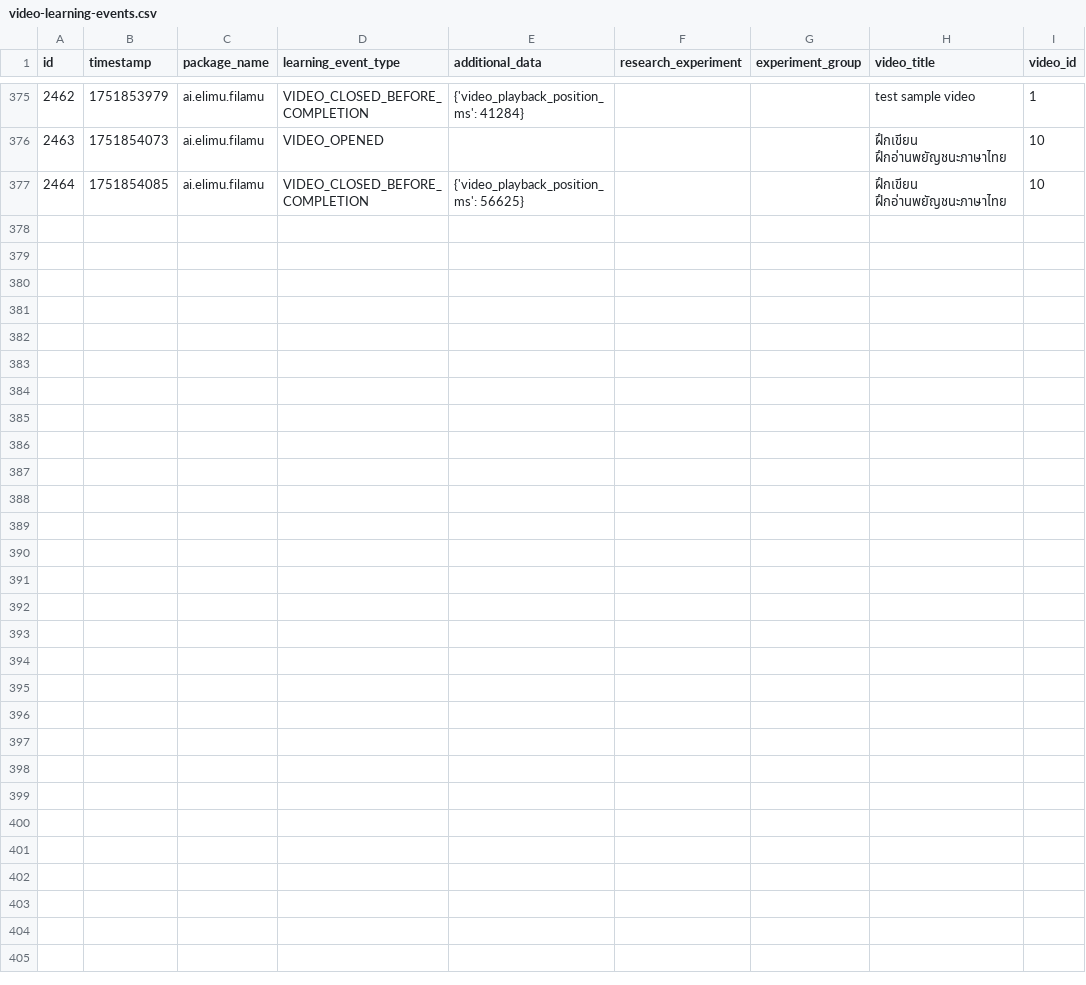
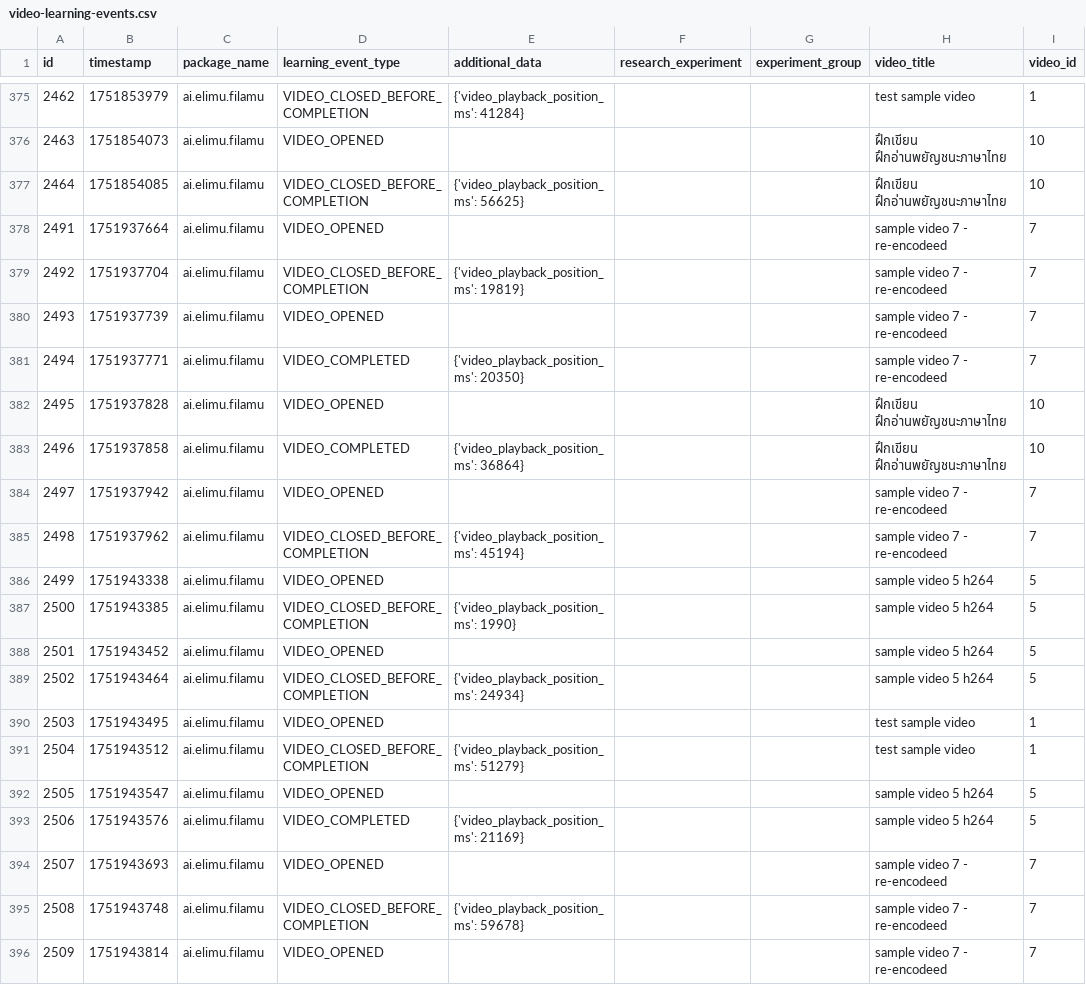
Before and after one commit to elimu-ai/ml-datasets, a CSV file: lang-THA/student-id-3/video-learning-events.csv, drawn as a sheet; only a part is shown, gaps mark what is left out; the diff covers the shown part only; the diff names each change by its address in the sheet, - before the commit and + after, or states it on an @@ line.

```diff
--- a/lang-THA/student-id-3/video-learning-events.csv
+++ b/lang-THA/student-id-3/video-learning-events.csv
+row 378: 2491 | 1751937664 | ai.elimu.filamu | VIDEO_OPENED |  |  |  | sample video 7 - re-encodeed | 7
+row 379: 2492 | 1751937704 | ai.elimu.filamu | VIDEO_CLOSED_BEFORE_COMPLETION | {'video_playback_position_ms': 19819} |  |  | sample video 7 - re-encodeed | 7
+row 380: 2493 | 1751937739 | ai.elimu.filamu | VIDEO_OPENED |  |  |  | sample video 7 - re-encodeed | 7
+row 381: 2494 | 1751937771 | ai.elimu.filamu | VIDEO_COMPLETED | {'video_playback_position_ms': 20350} |  |  | sample video 7 - re-encodeed | 7
+row 382: 2495 | 1751937828 | ai.elimu.filamu | VIDEO_OPENED |  |  |  | ฝึกเขียน ฝึกอ่านพยัญชนะภาษาไทย | 10
+row 383: 2496 | 1751937858 | ai.elimu.filamu | VIDEO_COMPLETED | {'video_playback_position_ms': 36864} |  |  | ฝึกเขียน ฝึกอ่านพยัญชนะภาษาไทย | 10
+row 384: 2497 | 1751937942 | ai.elimu.filamu | VIDEO_OPENED |  |  |  | sample video 7 - re-encodeed | 7
+row 385: 2498 | 1751937962 | ai.elimu.filamu | VIDEO_CLOSED_BEFORE_COMPLETION | {'video_playback_position_ms': 45194} |  |  | sample video 7 - re-encodeed | 7
+row 386: 2499 | 1751943338 | ai.elimu.filamu | VIDEO_OPENED |  |  |  | sample video 5 h264 | 5
+row 387: 2500 | 1751943385 | ai.elimu.filamu | VIDEO_CLOSED_BEFORE_COMPLETION | {'video_playback_position_ms': 1990} |  |  | sample video 5 h264 | 5
+row 388: 2501 | 1751943452 | ai.elimu.filamu | VIDEO_OPENED |  |  |  | sample video 5 h264 | 5
+row 389: 2502 | 1751943464 | ai.elimu.filamu | VIDEO_CLOSED_BEFORE_COMPLETION | {'video_playback_position_ms': 24934} |  |  | sample video 5 h264 | 5
+row 390: 2503 | 1751943495 | ai.elimu.filamu | VIDEO_OPENED |  |  |  | test sample video | 1
+row 391: 2504 | 1751943512 | ai.elimu.filamu | VIDEO_CLOSED_BEFORE_COMPLETION | {'video_playback_position_ms': 51279} |  |  | test sample video | 1
+row 392: 2505 | 1751943547 | ai.elimu.filamu | VIDEO_OPENED |  |  |  | sample video 5 h264 | 5
+row 393: 2506 | 1751943576 | ai.elimu.filamu | VIDEO_COMPLETED | {'video_playback_position_ms': 21169} |  |  | sample video 5 h264 | 5
+row 394: 2507 | 1751943693 | ai.elimu.filamu | VIDEO_OPENED |  |  |  | sample video 7 - re-encodeed | 7
+row 395: 2508 | 1751943748 | ai.elimu.filamu | VIDEO_CLOSED_BEFORE_COMPLETION | {'video_playback_position_ms': 59678} |  |  | sample video 7 - re-encodeed | 7
+row 396: 2509 | 1751943814 | ai.elimu.filamu | VIDEO_OPENED |  |  |  | sample video 7 - re-encodeed | 7
```
Also changed, not shown: 11 added rows elsewhere in this file, lang-ENG/student-id-5/video-learning-events.csv, lang-HIN/student-id-6/video-learning-events.csv, 12 other files.
